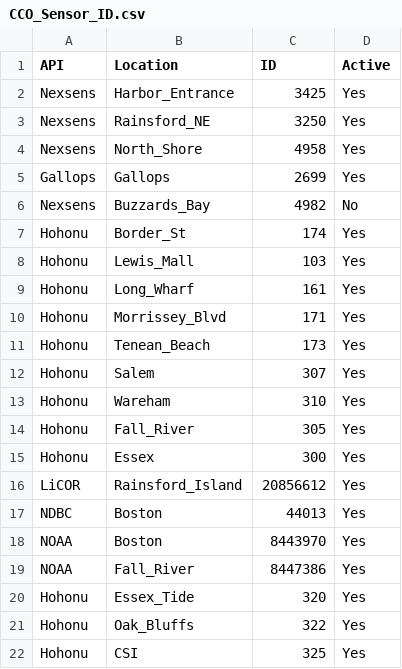
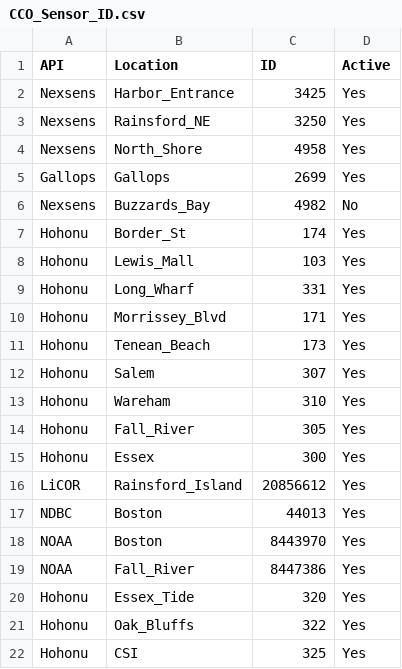
Before and after one commit to kzarada/SLL_Shiny_Dashboard, a CSV file: Data/Inputs/CCO_Sensor_ID.csv, drawn as a sheet.

Commit message:
updating Long Wharf ID

```diff
--- a/Data/Inputs/CCO_Sensor_ID.csv
+++ b/Data/Inputs/CCO_Sensor_ID.csv
@@ -8,3 +8,3 @@ Hohonu,Border_St,174,Yes
 Hohonu,Lewis_Mall,103,Yes
-Hohonu,Long_Wharf,161,Yes
+Hohonu,Long_Wharf,331,Yes
 Hohonu,Morrissey_Blvd,171,Yes
```
